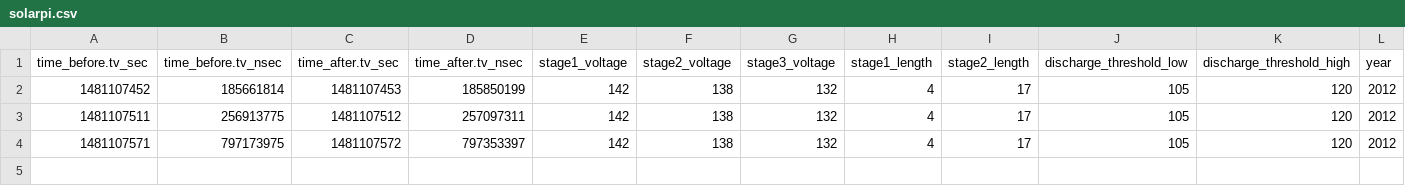
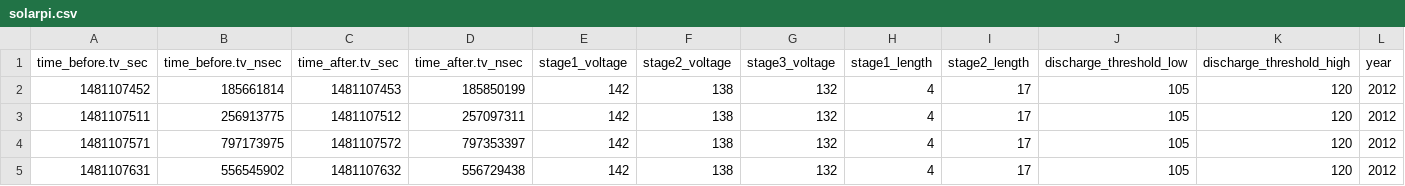
Before and after one commit to roeles/solarpi, a CSV file: data/solarpi.csv, drawn as a sheet; only a part is shown; rows hold the shown columns only; the diff names each change by its address in the sheet, - before the commit and + after, or states it on an @@ line.

Commit message:
Automatic commit by solarpi

```diff
--- a/data/solarpi.csv
+++ b/data/solarpi.csv
+row 5: 1481107631 | 556545902 | 1481107632 | 556729438 | 142 | 138 | 132 | 4 | 17 | 105 | 120 | 2012
```
